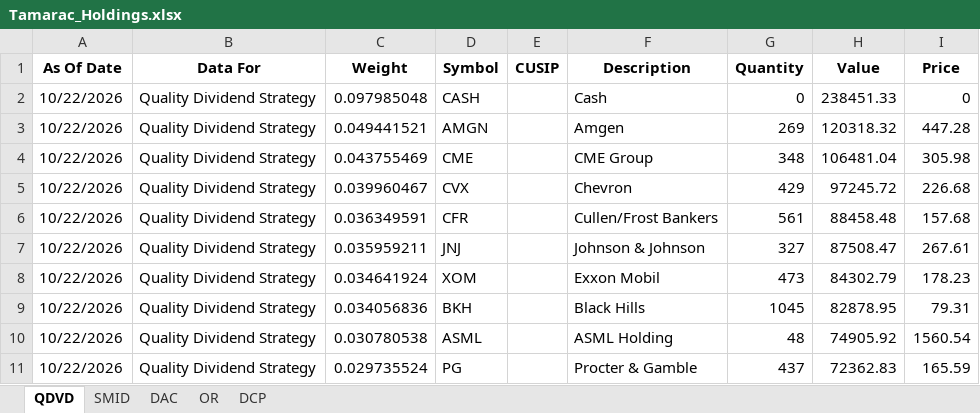
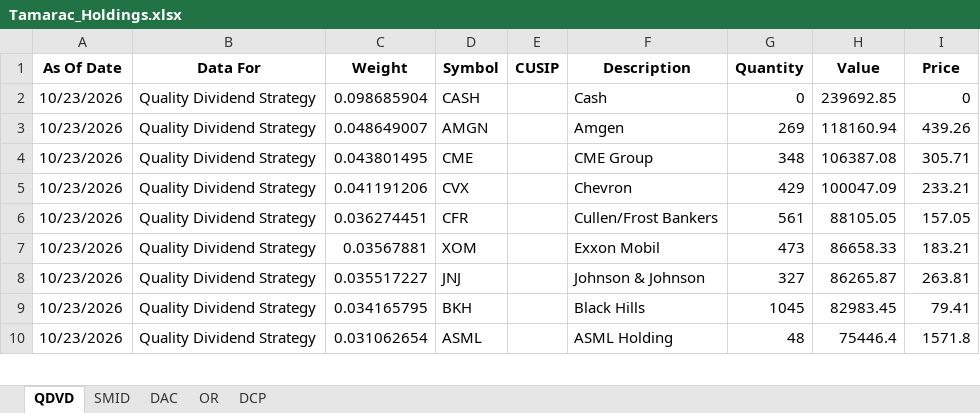
Before and after one commit to ryansadair/mcp-dashboard, an Excel workbook: data/Tamarac_Holdings.xlsx, sheet QDVD, drawn as a sheet; only a part is shown; values as stored, in another font and other column widths than the file's, no borders; removed rows and columns are numbered as before the commit, all else as after; the diff covers the shown part only; the diff names each change by its address in the sheet, - before the commit and + after, or states it on an @@ line.

```diff
--- a/data/Tamarac_Holdings.xlsx (sheet QDVD)
+++ b/data/Tamarac_Holdings.xlsx (sheet QDVD)
-A2:A6 (As Of Date): 10/22/2026
+A2:A6 (As Of Date): 10/23/2026
-C2 (Weight): 0.097985048
+C2 (Weight): 0.098685904
-H2 (Value): 238451.33
+H2 (Value): 239692.85
-C3 (Weight): 0.049441521
+C3 (Weight): 0.048649007
-H3 (Value): 120318.32
+H3 (Value): 118160.94
-I3 (Price): 447.28
+I3 (Price): 439.26
-C4 (Weight): 0.043755469
+C4 (Weight): 0.043801495
-H4 (Value): 106481.04
+H4 (Value): 106387.08
-I4 (Price): 305.98
+I4 (Price): 305.71
-C5 (Weight): 0.039960467
+C5 (Weight): 0.041191206
-H5 (Value): 97245.72
+H5 (Value): 100047.09
-I5 (Price): 226.68
+I5 (Price): 233.21
-C6 (Weight): 0.036349591
+C6 (Weight): 0.036274451
-H6 (Value): 88458.48
+H6 (Value): 88105.05
-I6 (Price): 157.68
+I6 (Price): 157.05
-row 7: 10/22/2026 | Quality Dividend Strategy | 0.035959211 | JNJ |  | Johnson & Johnson | 327 | 87508.47 | 267.61
-A7 (As Of Date): 10/22/2026
+A7 (As Of Date): 10/23/2026
-C7 (Weight): 0.034641924
+C7 (Weight): 0.03567881
-H7 (Value): 84302.79
+H7 (Value): 86658.33
-I7 (Price): 178.23
+I7 (Price): 183.21
+row 8: 10/23/2026 | Quality Dividend Strategy | 0.035517227 | JNJ |  | Johnson & Johnson | 327 | 86265.87 | 263.81
-A9:A10 (As Of Date): 10/22/2026
+A9:A10 (As Of Date): 10/23/2026
-C9 (Weight): 0.034056836
+C9 (Weight): 0.034165795
-H9 (Value): 82878.95
+H9 (Value): 82983.45
-I9 (Price): 79.31
+I9 (Price): 79.41
-C10 (Weight): 0.030780538
+C10 (Weight): 0.031062654
-H10 (Value): 74905.92
+H10 (Value): 75446.4
-I10 (Price): 1560.54
+I10 (Price): 1571.8
-row 11: 10/22/2026 | Quality Dividend Strategy | 0.029735524 | PG |  | Procter & Gamble | 437 | 72362.83 | 165.59
```
Also changed, not shown: 6 added rows, 5 removed rows and 88 edited cells elsewhere in this sheet, sheet DAC, sheet DCP, sheet SMID, sheet OR.
